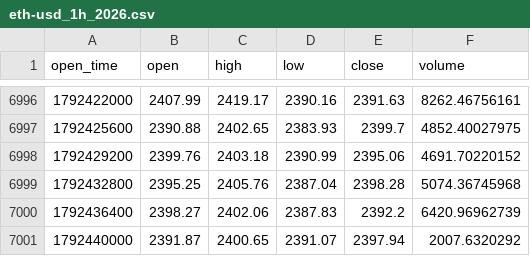
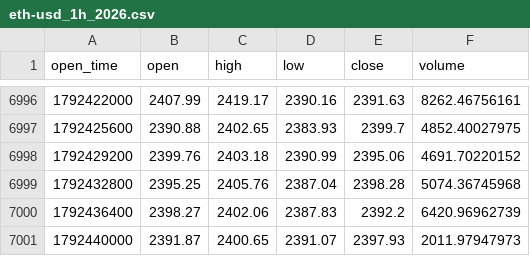
Before and after one commit to richardrank13-spec/atlas-data, a CSV file: data/coinbase/eth-usd_1h_2026.csv, drawn as a sheet; only a part is shown, gaps mark what is left out.

Commit message:
data 2026-10-19T21:32Z

```diff
--- a/data/coinbase/eth-usd_1h_2026.csv
+++ b/data/coinbase/eth-usd_1h_2026.csv
@@ -7000,2 +7000,2 @@ open_time,open,high,low,close,volume
 1792436400,2398.27,2402.06,2387.83,2392.2,6420.96962739
-1792440000,2391.87,2400.65,2391.07,2397.94,2007.6320292
+1792440000,2391.87,2400.65,2391.07,2397.93,2011.97947973
```
Also changed, not shown: 1 other file.
